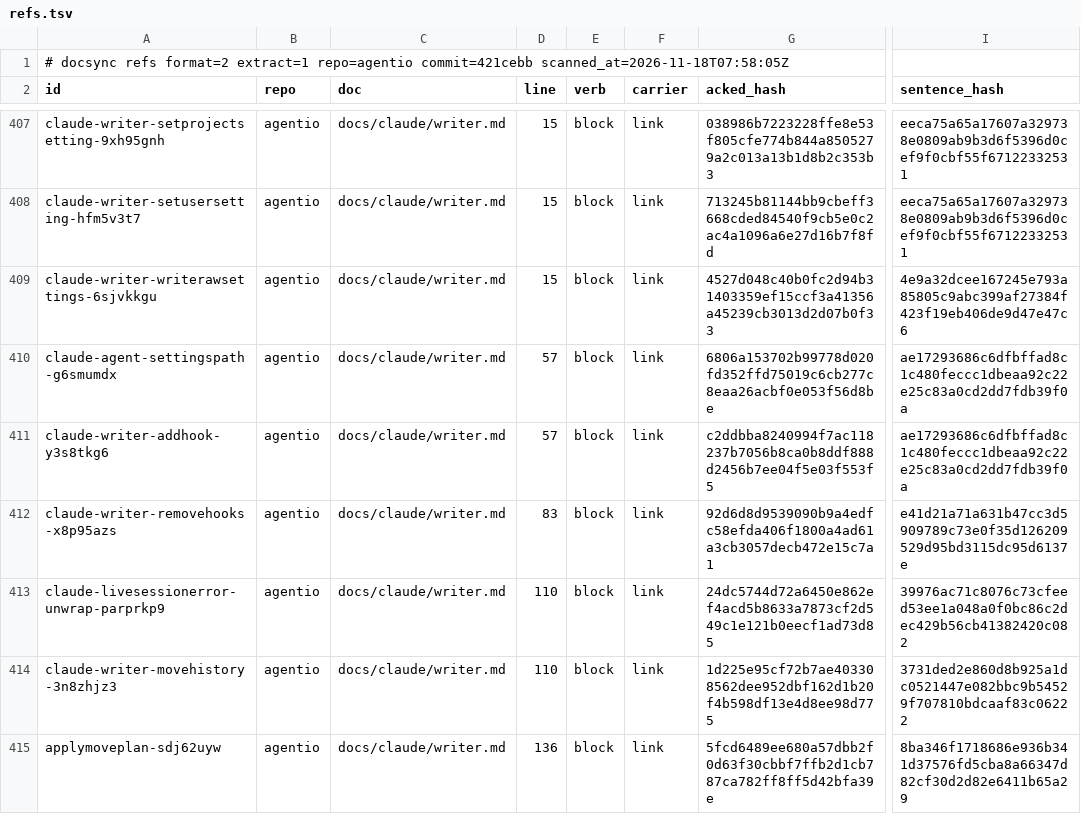
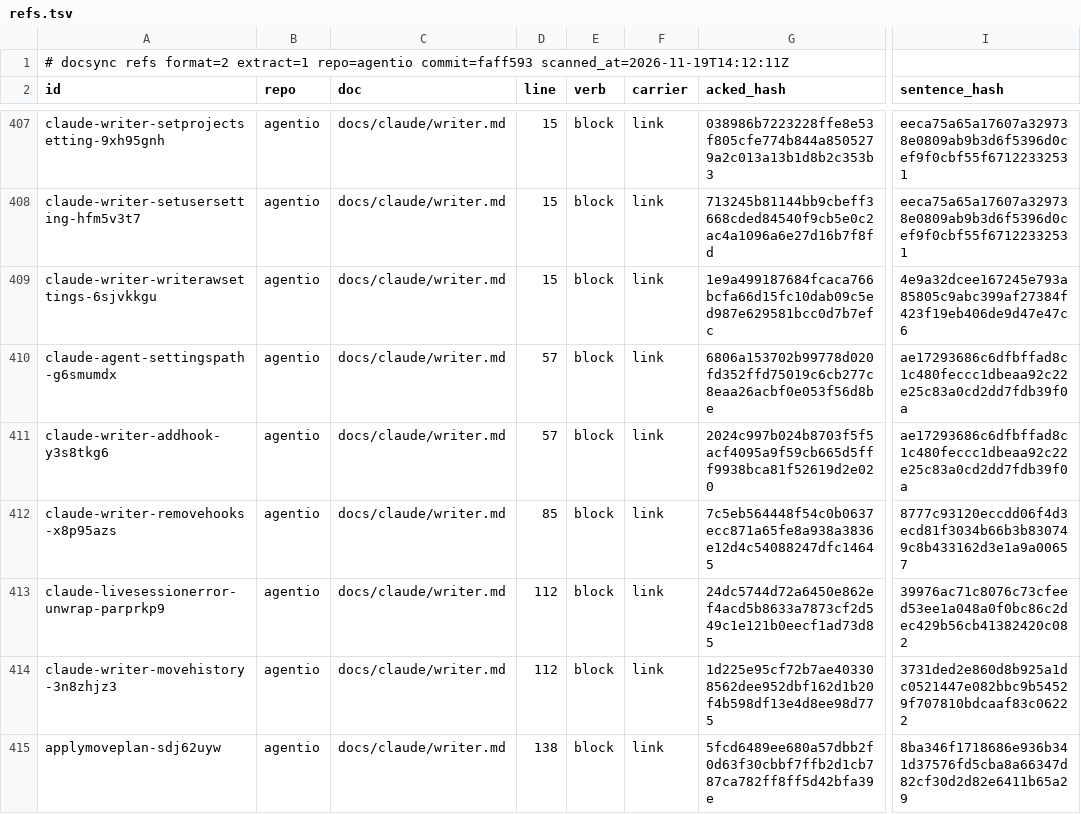
Before and after one commit to ubgo/agentio, a TSV file: .ds/refs.tsv, drawn as a sheet; only a part is shown, gaps mark what is left out; the diff covers the shown part only; the diff names each change by its address in the sheet, - before the commit and + after, or states it on an @@ line.

Commit message:
docs: capability matrix, feature index, README, llms.txt and CHANGELOG for the consumer gaps
Example outputs and expected counts follow the new capabilities and the
opencode agent; docsync citations whose code moved were checked and
acked.

```diff
--- a/.ds/refs.tsv
+++ b/.ds/refs.tsv
-A1 (id): …extract=1 repo=agentio commit=421cebb scanned_at=2026-11-18T07:58:05Z
+A1 (id): …extract=1 repo=agentio commit=faff593 scanned_at=2026-11-19T14:12:11Z
-G409 (acked_hash): 4527d048c40b0fc2d94b31403359ef15ccf3a41356a45239cb3013d2d07b0f33
+G409 (acked_hash): 1e9a499187684fcaca766bcfa66d15fc10dab09c5ed987e629581bcc0d7b7efc
-G411 (acked_hash): c2ddbba8240994f7ac118237b7056b8ca0b8ddf888d2456b7ee04f5e03f553f5
+G411 (acked_hash): 2024c997b024b8703f5f5acf4095a9f59cb665d5fff9938bca81f52619d2e020
-D412 (line): 83
+D412 (line): 85
-G412 (acked_hash): 92d6d8d9539090b9a4edfc58efda406f1800a4ad61a3cb3057decb472e15c7a1
+G412 (acked_hash): 7c5eb564448f54c0b0637ecc871a65fe8a938a3836e12d4c54088247dfc14645
-I412 (sentence_hash): e41d21a71a631b47cc3d5909789c73e0f35d126209529d95bd3115dc95d6137e
+I412 (sentence_hash): 8777c93120eccdd06f4d3ecd81f3034b66b3b830749c8b433162d3e1a9a00657
-D413:D414 (line): 110
+D413:D414 (line): 112
-D415 (line): 136
+D415 (line): 138
```
Also changed, not shown: 119 edited cells elsewhere in this file, .ds/ledger.tsv, 45 other files.
